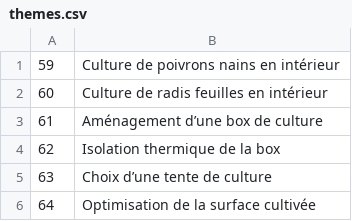
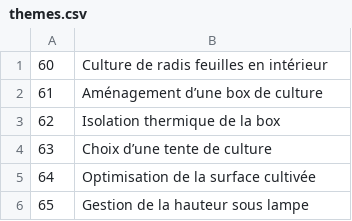
Before and after one commit to cloviskill/web, a CSV file: themes.csv, drawn as a sheet; only a part is shown; the shorter side is filled out with more unchanged rows.

Commit message:
Add blog273.html - theme 59

```diff
--- a/themes.csv
+++ b/themes.csv
@@ -1,2 +1 @@
-59;Culture de poivrons nains en intérieur
 60;Culture de radis feuilles en intérieur
```
Also changed, not shown: 1 other file.
